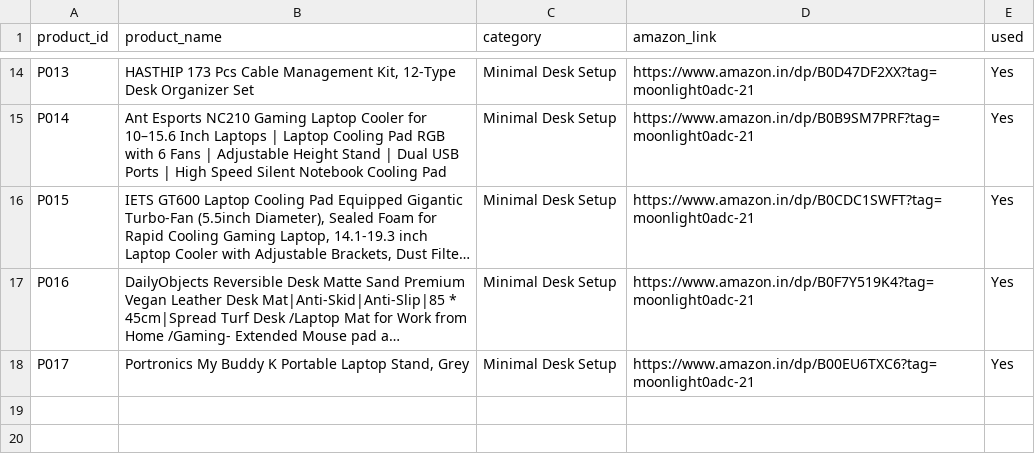
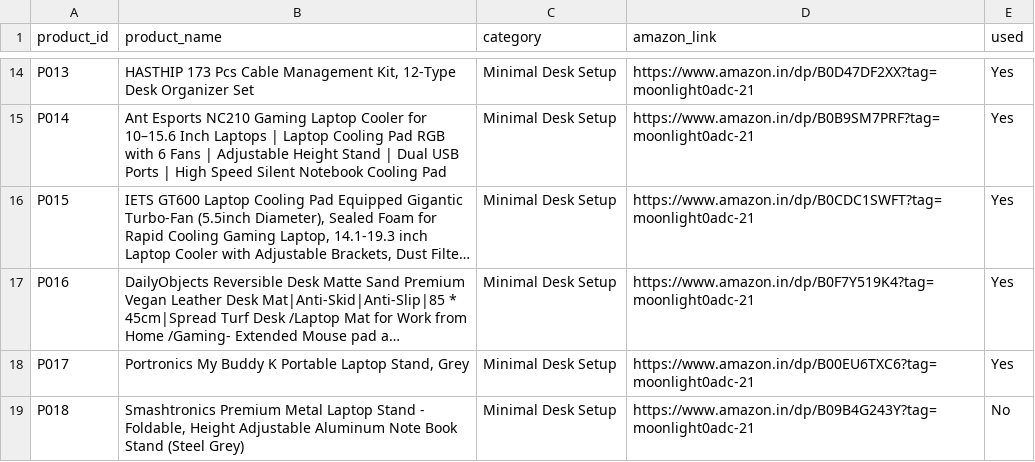
Before and after one commit to MOONLIGHT-sou/amazon-desk-setup-automation, a CSV file: products.csv, drawn as a sheet; only a part is shown, gaps mark what is left out; long unchanged cells end in …; the diff names each change by its address in the sheet, - before the commit and + after, or states it on an @@ line.

Commit message:
Promote verified P018 into production inventory

```diff
--- a/products.csv
+++ b/products.csv
+row 19: P018 | Smashtronics Premium Metal Laptop Stand - Foldable, Height Adjustable Aluminum Note Book Stand (Steel Grey) | Minimal Desk Setup | https://www.amazon.in/dp/B09B4G243Y?tag=moonlight0adc-21 | No
```
